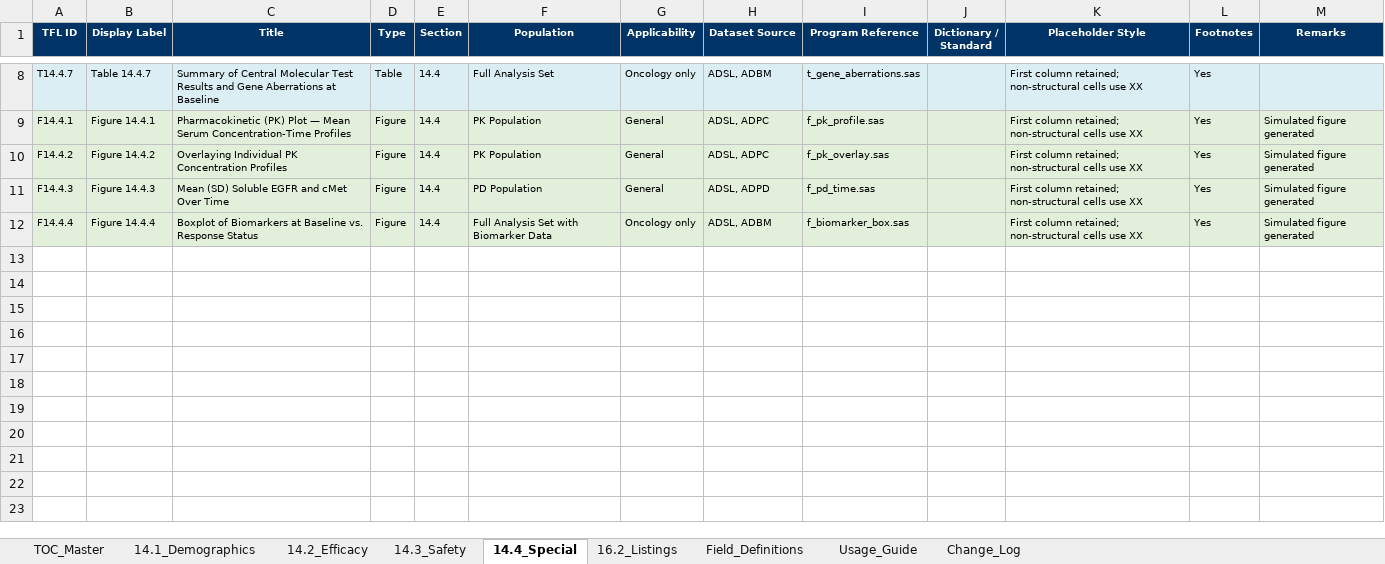
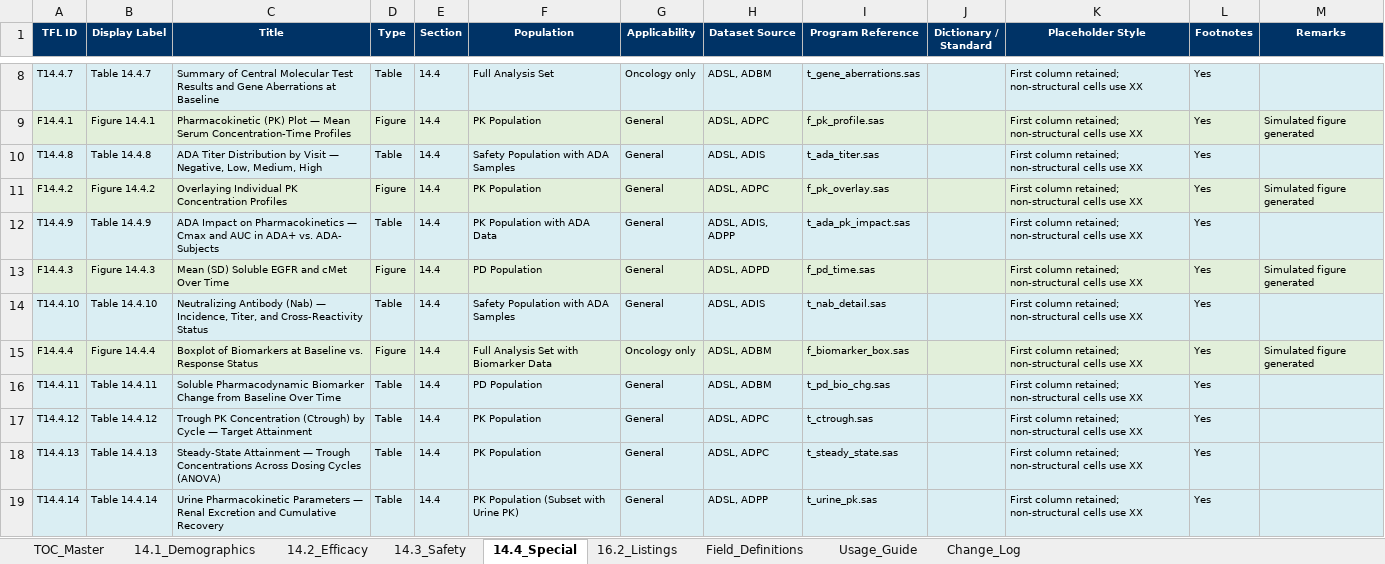
Before and after one commit to KhalidYin/TFL-shell, an Excel workbook: output/TFL_TOC_v2.1.0.xlsx, sheet 14.4_Special, drawn as a sheet; only a part is shown, gaps mark what is left out; values as stored, in another font and other column widths than the file's, no borders; the diff names each change by its address in the sheet, - before the commit and + after, or states it on an @@ line.

Commit message:
feat: expand catalog to 183 TFLs with CDISC data-domain driven structure
14.3 sub-numbering (naming.py):
- Support T14.3.X.Y format for AE/Lab/VS sub-categories
- Backward-compatible with flat IDs

14.1 expansion (+6 tables):
- Disposition by Country/Site, Screen Failures, Protocol Deviations by Category
- Surgical History, Concomitant Meds by ATC Level 3, Exposure by Duration

14.3.1 Adverse Events (+8 tables, ADAE domain):
- irAEs, IRR timing/management, AE outcomes, late-onset AEs,
  time-window AEs, SAE by ICH E2A criterion, recurrent AEs, follow-up AEs

14.3.2 Other Safety (+3, including 1 figure):
- Hy's Law component detail, eDISH plot, Deaths with narrative cross-ref

14.3.3 Lab (+18, ADLB domain):
- Coagulation, Urinalysis, Lipid panel, Thyroid, Glucose/HbA1c,
  Cardiac biomarkers, Pancreatic enzymes, Immunoglobulins,
  Lymphocyte subsets, Cytokines, Renal AKI (KDIGO), Urine chemistry,
  eGFR trajectory figure, Lab toxicity heatmap figure

14.3.4 VS/ECG/PE (+9, ADVS/ADEG/ADPE domain):
- SpO2, Respiratory rate, Temperature/fever, VS outlier summary,
  Holter monitoring, ECG morphology, Physical exam findings (x2),
  QTcF vs. concentration scatter figure

14.4 PK/ADA/Biomarker (+7):
- ADA titer distribution, ADA PK impact, Nab detail,
  PD biomarker change, Ctrough by cycle, Steady-state analysis, Urine PK

16.2 Listings (+10):
- AESI, Hy's Law, Physical exam, Urinalysis, Coagulation,
  Cardiac biomarkers/Ig, Lymphocyte/cytokine, IRR detail,
  Dose modifications, Hormone panel

Catalog: 183 TFLs (130 tables + 22 figures + 31 listings)

```diff
--- a/output/TFL_TOC_v2.1.0.xlsx (sheet 14.4_Special)
+++ b/output/TFL_TOC_v2.1.0.xlsx (sheet 14.4_Special)
+row 10: T14.4.8 | Table 14.4.8 | ADA Titer Distribution by Visit — Negative, Low, Medium, High | Table | 14.4 | Safety Population with ADA Samples | General | ADSL, ADIS | t_ada_titer.sas |  | First column retained; non-structural cells use XX | Yes
+row 12: T14.4.9 | Table 14.4.9 | ADA Impact on Pharmacokinetics — Cmax and AUC in ADA+ vs. ADA- Subjects | Table | 14.4 | PK Population with ADA Data | General | ADSL, ADIS, ADPP | t_ada_pk_impact.sas |  | First column retained; non-structural cells use XX | Yes
+row 14: T14.4.10 | Table 14.4.10 | Neutralizing Antibody (Nab) — Incidence, Titer, and Cross-Reactivity Status | Table | 14.4 | Safety Population with ADA Samples | General | ADSL, ADIS | t_nab_detail.sas |  | First column retained; non-structural cells use XX | Yes
+row 16: T14.4.11 | Table 14.4.11 | Soluble Pharmacodynamic Biomarker Change from Baseline Over Time | Table | 14.4 | PD Population | General | ADSL, ADBM | t_pd_bio_chg.sas |  | First column retained; non-structural cells use XX | Yes
+row 17: T14.4.12 | Table 14.4.12 | Trough PK Concentration (Ctrough) by Cycle — Target Attainment | Table | 14.4 | PK Population | General | ADSL, ADPC | t_ctrough.sas |  | First column retained; non-structural cells use XX | Yes
+row 18: T14.4.13 | Table 14.4.13 | Steady-State Attainment — Trough Concentrations Across Dosing Cycles (ANOVA) | Table | 14.4 | PK Population | General | ADSL, ADPC | t_steady_state.sas |  | First column retained; non-structural cells use XX | Yes
+row 19: T14.4.14 | Table 14.4.14 | Urine Pharmacokinetic Parameters — Renal Excretion and Cumulative Recovery | Table | 14.4 | PK Population (Subset with Urine PK) | General | ADSL, ADPP | t_urine_pk.sas |  | First column retained; non-structural cells use XX | Yes
```
Also changed, not shown: sheet TOC_Master, sheet 14.3_Safety, sheet 16.2_Listings, sheet 14.1_Demographics, 4 other files.
